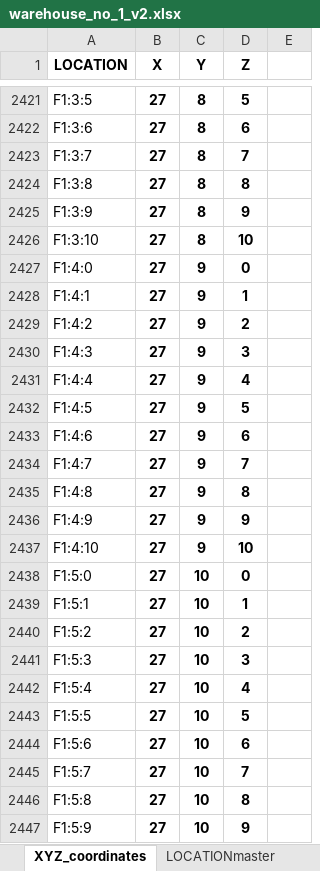
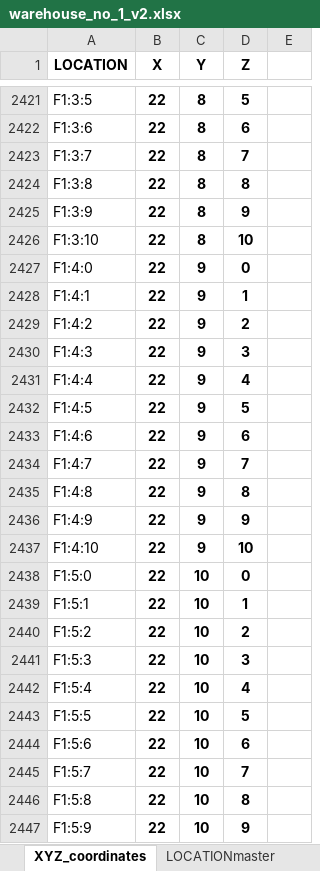
Before and after one commit to Breta01/virtual-warehouse, an Excel workbook: data/warehouse_no_1_v2.xlsx, sheet XYZ_coordinates, drawn as a sheet; only a part is shown, gaps mark what is left out; values as stored, in another font and other column widths than the file's, no borders; 1 other sheet too large or unreadable and not compared; the diff covers the shown part only; the diff names each change by its address in the sheet, - before the commit and + after, or states it on an @@ line.

```diff
--- a/data/warehouse_no_1_v2.xlsx (sheet XYZ_coordinates)
+++ b/data/warehouse_no_1_v2.xlsx (sheet XYZ_coordinates)
-B2421:B2447 (X): 27
+B2421:B2447 (X): 22
```
Also changed, not shown: 472 edited cells elsewhere in this sheet, charts or pictures, data/warehouse_no_1.xlsx, 7 other files.
